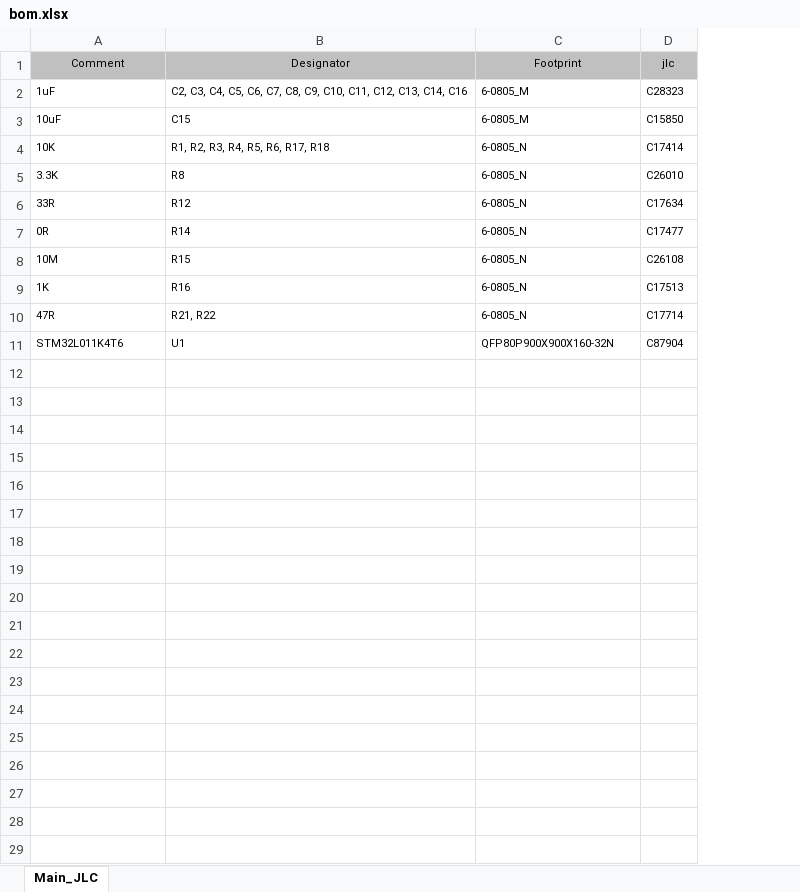
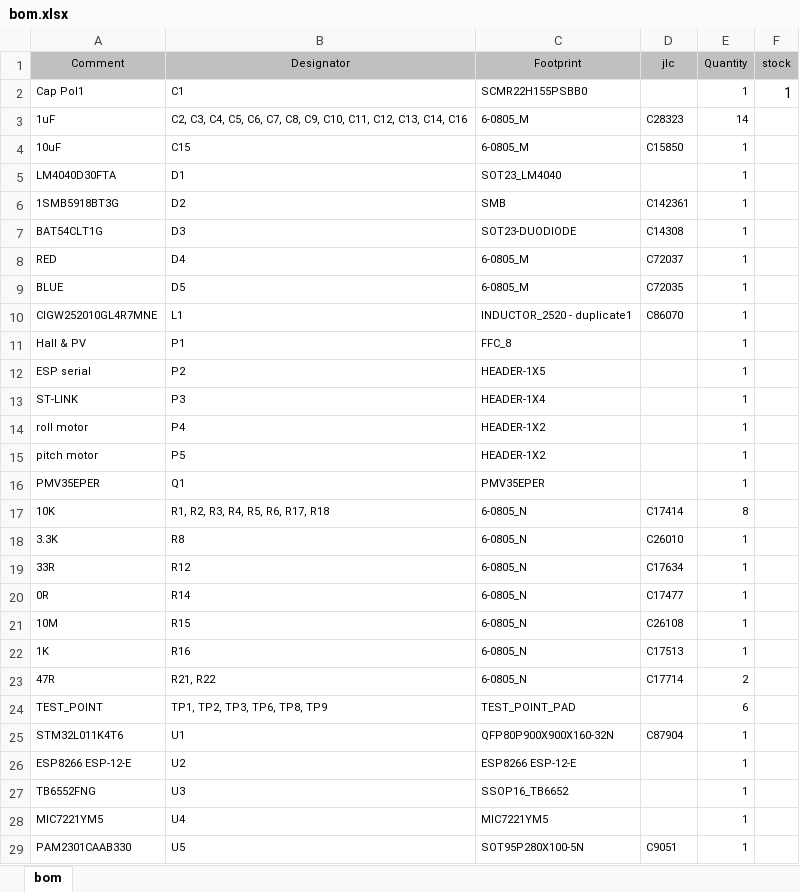
Before and after one commit to opensolar/OpenOne, an Excel workbook: main_pcb/Project Outputs for Main/bom.xlsx, sheet bom, drawn as a sheet; values as stored, in another font and other column widths than the file's, no borders; addresses are those after the commit; the diff names each change by its address in the sheet, - before the commit and + after, or states it on an @@ line.

```diff
--- a/main_pcb/Project Outputs for Main/bom.xlsx (sheet bom)
+++ b/main_pcb/Project Outputs for Main/bom.xlsx (sheet bom)
-sheet tab: Main_JLC
+sheet tab: bom
+column E (Quantity), rows 3-4: 14 | 1; rows 17-23: 8 | 1 | 1 | 1 | 1 | 1 | 2; row 25: 1
+column F (stock), empty
+row 2: Cap Pol1 | C1 | SCMR22H155PSBB0 |  | 1 | 1
+row 5: LM4040D30FTA | D1 | SOT23_LM4040 |  | 1
+row 6: 1SMB5918BT3G | D2 | SMB | C142361 | 1
+row 7: BAT54CLT1G | D3 | SOT23-DUODIODE | C14308 | 1
+row 8: RED | D4 | 6-0805_M | C72037 | 1
+row 9: BLUE | D5 | 6-0805_M | C72035 | 1
+row 10: CIGW252010GL4R7MNE | L1 | INDUCTOR_2520 - duplicate1 | C86070 | 1
+row 11: Hall & PV | P1 | FFC_8 |  | 1
+row 12: ESP serial | P2 | HEADER-1X5 |  | 1
+row 13: ST-LINK | P3 | HEADER-1X4 |  | 1
+row 14: roll motor | P4 | HEADER-1X2 |  | 1
+row 15: pitch motor | P5 | HEADER-1X2 |  | 1
+row 16: PMV35EPER | Q1 | PMV35EPER |  | 1
+row 24: TEST_POINT | TP1, TP2, TP3, TP6, TP8, TP9 | TEST_POINT_PAD |  | 6
+row 26: ESP8266 ESP-12-E | U2 | ESP8266 ESP-12-E |  | 1
+row 27: TB6552FNG | U3 | SSOP16_TB6652 |  | 1
+row 28: MIC7221YM5 | U4 | MIC7221YM5 |  | 1
+row 29: PAM2301CAAB330 | U5 | SOT95P280X100-5N | C9051 | 1
```
Also changed, not shown: main_pcb/bom.xlsx, 24 other files.
